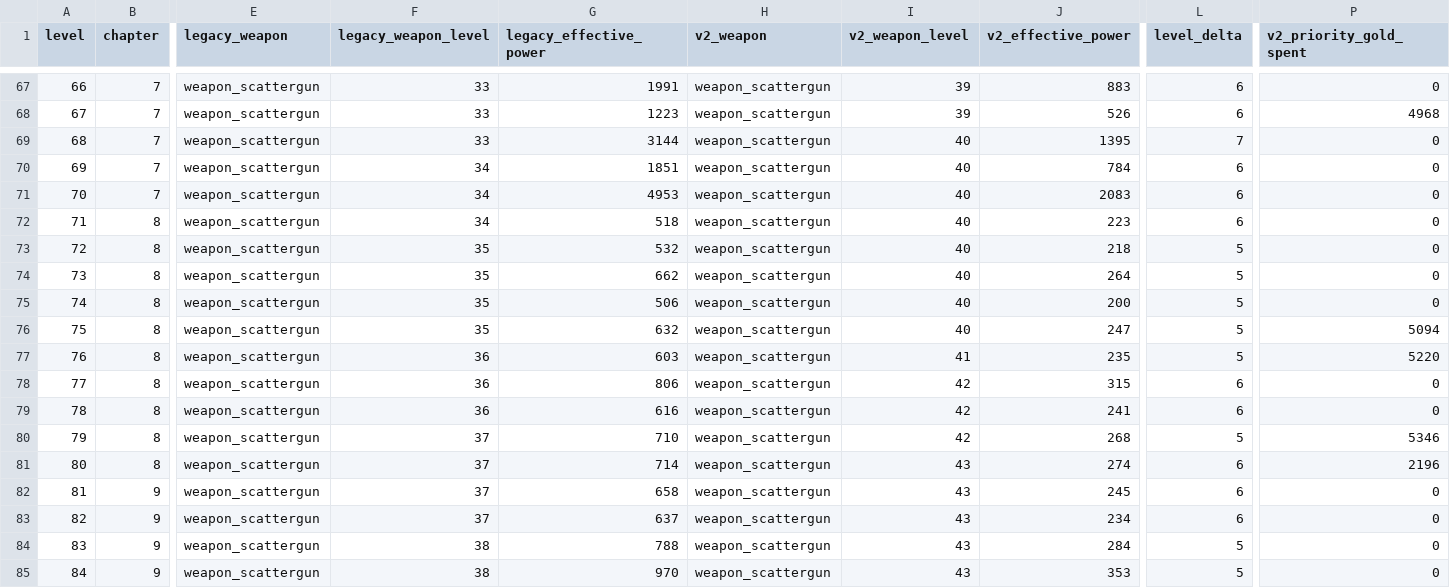
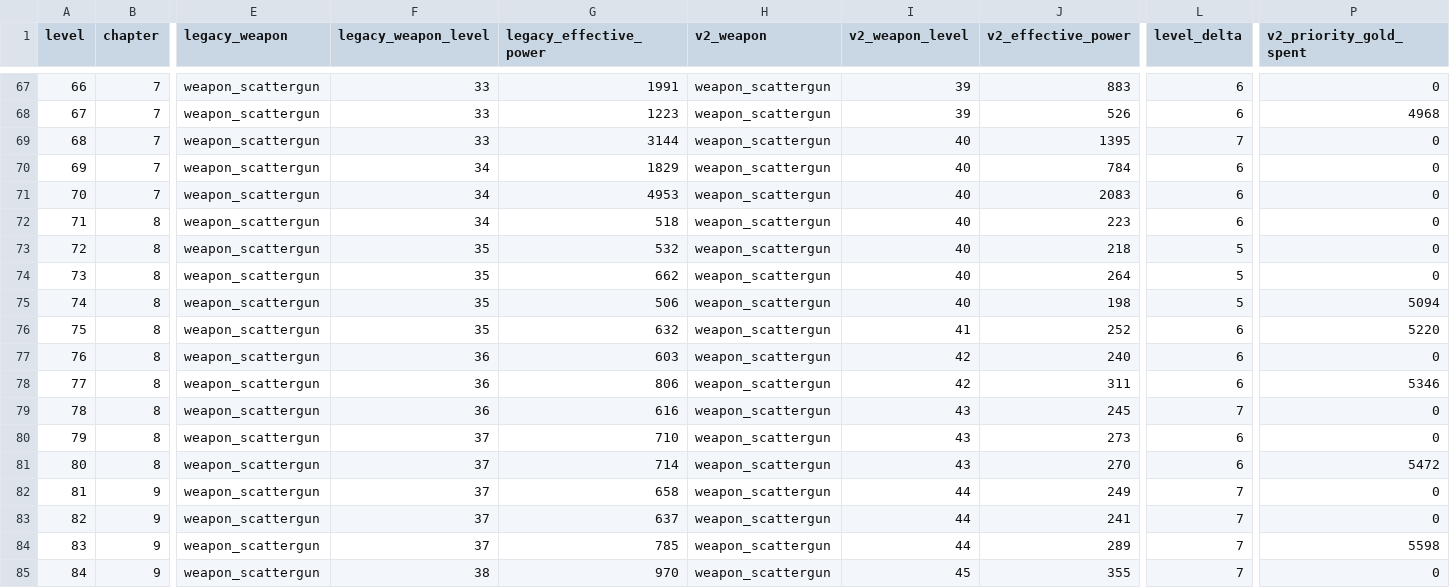
Before and after one commit to GaoJiasheng/zombie-fire, a CSV file: design/audits/campaign_progression_weapon_strategy_v2.csv, drawn as a sheet; only a part is shown, gaps mark what is left out; the diff covers the shown part only; the diff names each change by its address in the sheet, - before the commit and + after, or states it on an @@ line.

```diff
--- a/design/audits/campaign_progression_weapon_strategy_v2.csv
+++ b/design/audits/campaign_progression_weapon_strategy_v2.csv
-G70 (legacy_effective_power): 1851
+G70 (legacy_effective_power): 1829
-J75 (v2_effective_power): 200
+J75 (v2_effective_power): 198
-P75 (v2_priority_gold_spent): 0
+P75 (v2_priority_gold_spent): 5094
-I76 (v2_weapon_level): 40
+I76 (v2_weapon_level): 41
-J76 (v2_effective_power): 247
+J76 (v2_effective_power): 252
-L76:L77 (level_delta): 5
+L76:L77 (level_delta): 6
-P76 (v2_priority_gold_spent): 5094
+P76 (v2_priority_gold_spent): 5220
-I77 (v2_weapon_level): 41
+I77 (v2_weapon_level): 42
-J77 (v2_effective_power): 235
+J77 (v2_effective_power): 240
-P77 (v2_priority_gold_spent): 5220
+P77 (v2_priority_gold_spent): 0
-J78 (v2_effective_power): 315
+J78 (v2_effective_power): 311
-P78 (v2_priority_gold_spent): 0
+P78 (v2_priority_gold_spent): 5346
-I79:I80 (v2_weapon_level): 42
+I79:I80 (v2_weapon_level): 43
-J79 (v2_effective_power): 241
+J79 (v2_effective_power): 245
-L79 (level_delta): 6
+L79 (level_delta): 7
-J80 (v2_effective_power): 268
+J80 (v2_effective_power): 273
-L80 (level_delta): 5
+L80 (level_delta): 6
-P80 (v2_priority_gold_spent): 5346
+P80 (v2_priority_gold_spent): 0
-J81 (v2_effective_power): 274
+J81 (v2_effective_power): 270
-P81 (v2_priority_gold_spent): 2196
+P81 (v2_priority_gold_spent): 5472
-I82:I84 (v2_weapon_level): 43
+I82:I84 (v2_weapon_level): 44
-J82 (v2_effective_power): 245
+J82 (v2_effective_power): 249
-L82:L83 (level_delta): 6
+L82:L83 (level_delta): 7
-J83 (v2_effective_power): 234
+J83 (v2_effective_power): 241
-F84 (legacy_weapon_level): 38
+F84 (legacy_weapon_level): 37
-G84 (legacy_effective_power): 788
+G84 (legacy_effective_power): 785
-J84 (v2_effective_power): 284
+J84 (v2_effective_power): 289
-L84:L85 (level_delta): 5
+L84:L85 (level_delta): 7
-P84 (v2_priority_gold_spent): 0
+P84 (v2_priority_gold_spent): 5598
-I85 (v2_weapon_level): 43
+I85 (v2_weapon_level): 45
-J85 (v2_effective_power): 353
+J85 (v2_effective_power): 355
```
Also changed, not shown: 50 edited cells elsewhere in this file, design/audits/campaign_frontline_baseline.csv, design/audits/campaign_frontline_target_delta.csv, 9 other files.
